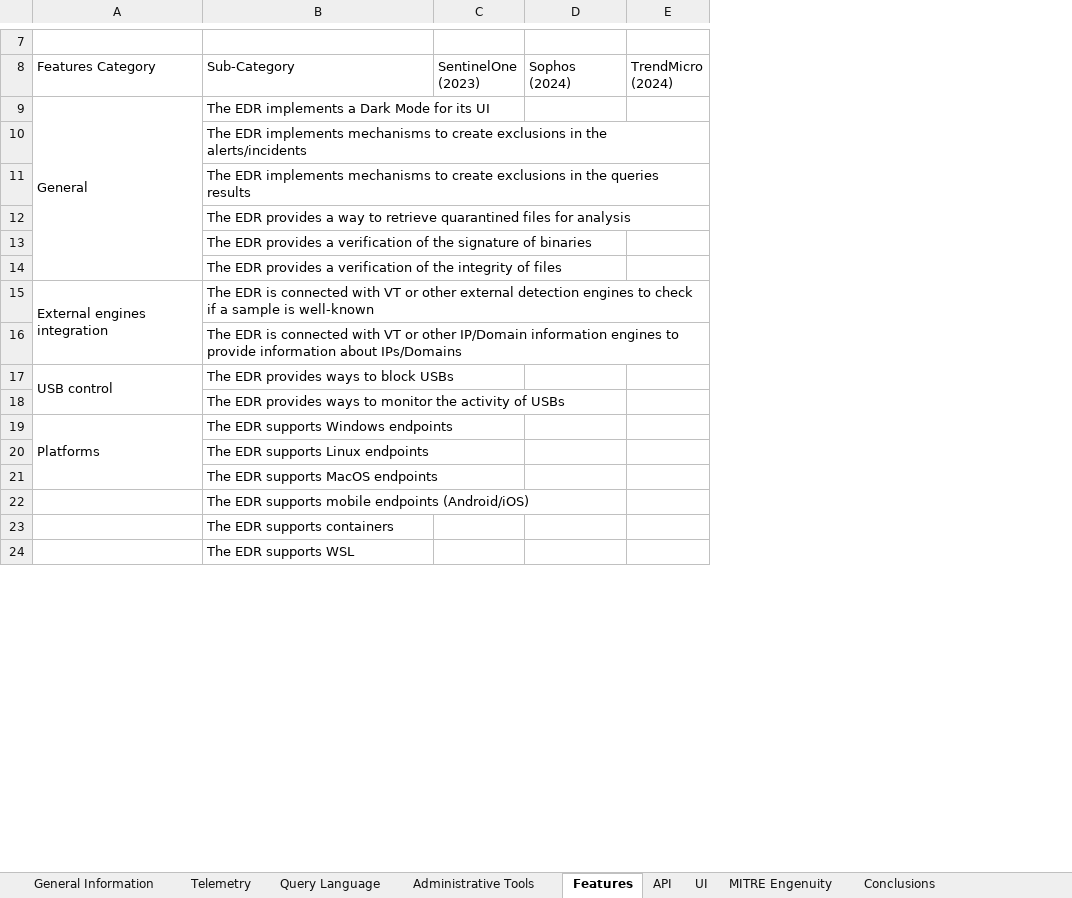
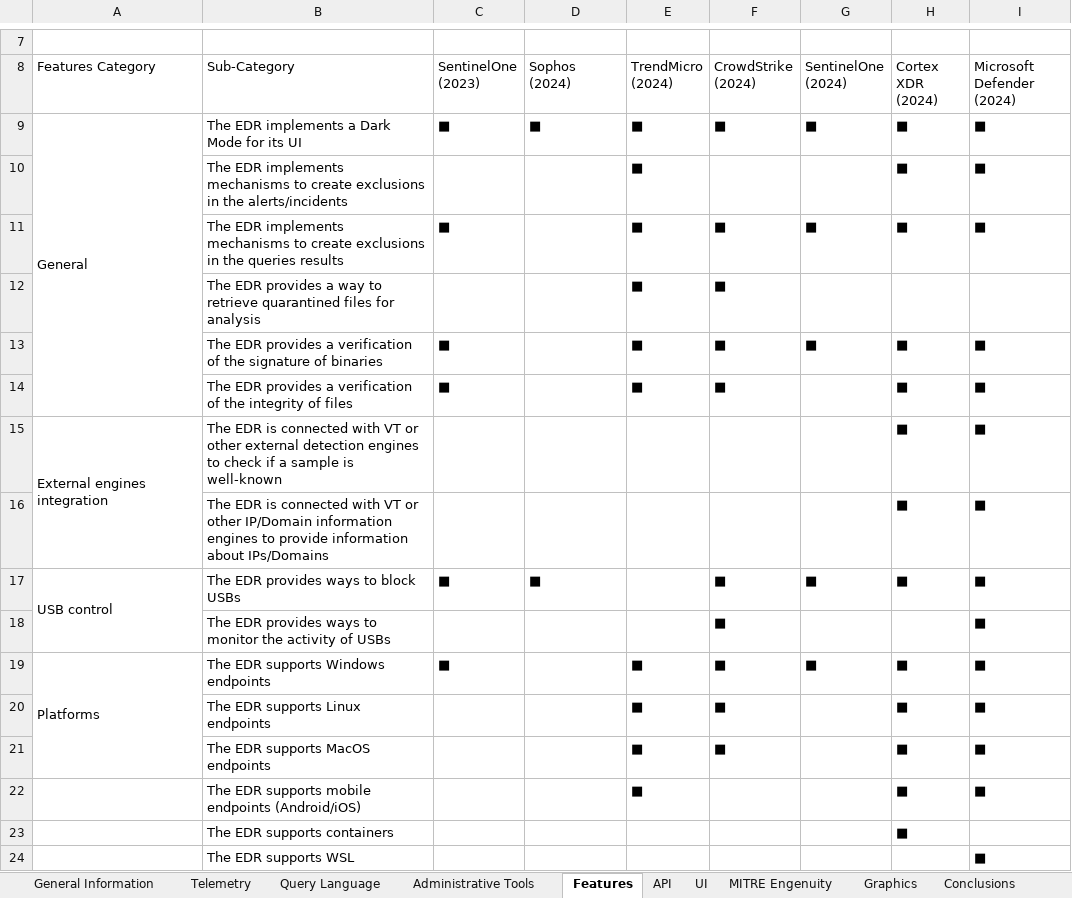
Before and after one commit to blackarrowsec/EDR-Evaluation-Methodology, an Excel workbook: EDR Evaluation Sheet [Publish Version].xlsx, sheet Features, drawn as a sheet; only a part is shown, gaps mark what is left out; values as stored, in another font and other column widths than the file's, no cell formats; charts and pictures and conditional formats not drawn; the diff covers the shown part only; the diff names each change by its address in the sheet, - before the commit and + after, or states it on an @@ line.

Commit message:
Added new evaluations for PaloAlto Cortex, M365, SentinelOne and CrowdStrike. Updated README

```diff
--- a/EDR Evaluation Sheet [Publish Version].xlsx (sheet Features)
+++ b/EDR Evaluation Sheet [Publish Version].xlsx (sheet Features)
+sheet tab: Graphics
+column F (CrowdStrike (2024)), rows 9-21: ■ |  | ■ | ■ | ■ | ■ |  |  | ■ | ■ | ■ | ■ | ■
+column G (SentinelOne (2024)), rows 9-19: ■ |  | ■ |  | ■ |  |  |  | ■ |  | ■
+column H (Cortex XDR (2024)), rows 9-23: ■ | ■ | ■ |  | ■ | ■ | ■ | ■ | ■ |  | ■ | ■ | ■ | ■ | ■
+column I (Microsoft Defender (2024)), rows 9-24: ■ | ■ | ■ |  | ■ | ■ | ■ | ■ | ■ | ■ | ■ | ■ | ■ | ■ |  | ■
-C9 (SentinelOne (2023)): (empty)
+C9 (SentinelOne (2023)): ■
-D9 (Sophos (2024)): (empty)
+D9 (Sophos (2024)): ■
-E9:E14 (TrendMicro (2024)): (empty)
+E9:E14 (TrendMicro (2024)): ■
-C11 (SentinelOne (2023)): (empty)
+C11 (SentinelOne (2023)): ■
-C13:C14 (SentinelOne (2023)): (empty)
+C13:C14 (SentinelOne (2023)): ■
-C17 (SentinelOne (2023)): (empty)
+C17 (SentinelOne (2023)): ■
-D17 (Sophos (2024)): (empty)
+D17 (Sophos (2024)): ■
-C19 (SentinelOne (2023)): (empty)
+C19 (SentinelOne (2023)): ■
-E19:E22 (TrendMicro (2024)): (empty)
+E19:E22 (TrendMicro (2024)): ■
```
Also changed, not shown: 23 edited cells elsewhere in this sheet, sheet Telemetry, sheet Administrative Tools, sheet Conclusions, sheet Query Language, sheet API, sheet MITRE Engenuity, 2 more sheets, cell formats, charts or pictures, 1 other file.
